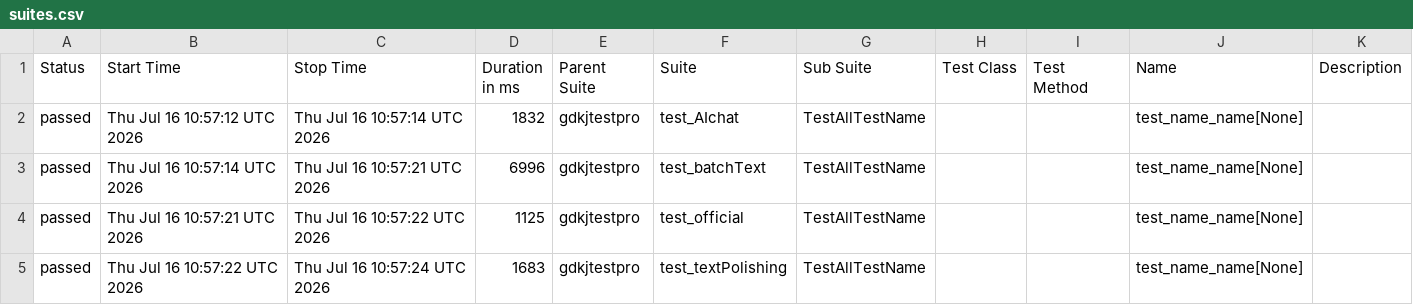
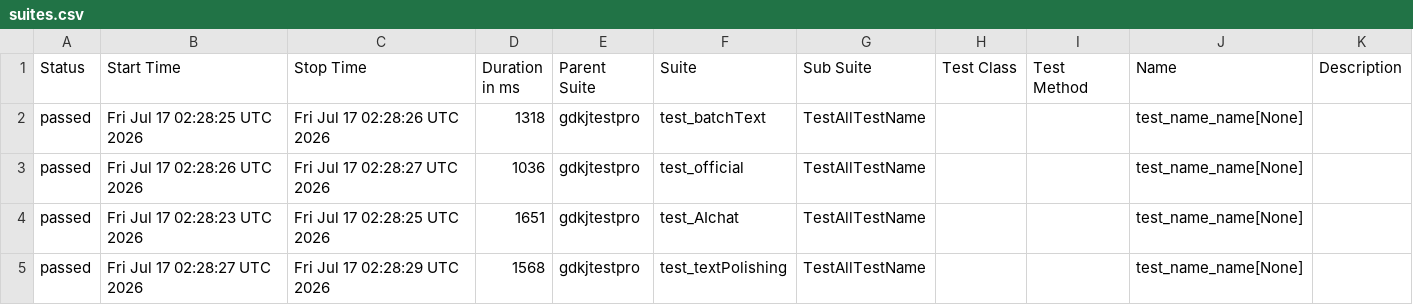
Before and after one commit to cmd-is-xka/gdkj, a CSV file: data/suites.csv, drawn as a sheet.

```diff
--- a/data/suites.csv
+++ b/data/suites.csv
@@ -1,5 +1,5 @@
 "Status","Start Time","Stop Time","Duration in ms","Parent Suite","Suite","Sub Suite","Test Class","Test Method","Name","Description"
-"passed","Thu Jul 16 10:57:12 UTC 2026","Thu Jul 16 10:57:14 UTC 2026","1832","gdkjtestpro","test_AIchat","TestAllTestName","","","test_name_name[None]",""
-"passed","Thu Jul 16 10:57:14 UTC 2026","Thu Jul 16 10:57:21 UTC 2026","6996","gdkjtestpro","test_batchText","TestAllTestName","","","test_name_name[None]",""
-"passed","Thu Jul 16 10:57:21 UTC 2026","Thu Jul 16 10:57:22 UTC 2026","1125","gdkjtestpro","test_official","TestAllTestName","","","test_name_name[None]",""
-"passed","Thu Jul 16 10:57:22 UTC 2026","Thu Jul 16 10:57:24 UTC 2026","1683","gdkjtestpro","test_textPolishing","TestAllTestName","","","test_name_name[None]",""
+"passed","Fri Jul 17 02:28:25 UTC 2026","Fri Jul 17 02:28:26 UTC 2026","1318","gdkjtestpro","test_batchText","TestAllTestName","","","test_name_name[None]",""
+"passed","Fri Jul 17 02:28:26 UTC 2026","Fri Jul 17 02:28:27 UTC 2026","1036","gdkjtestpro","test_official","TestAllTestName","","","test_name_name[None]",""
+"passed","Fri Jul 17 02:28:23 UTC 2026","Fri Jul 17 02:28:25 UTC 2026","1651","gdkjtestpro","test_AIchat","TestAllTestName","","","test_name_name[None]",""
+"passed","Fri Jul 17 02:28:27 UTC 2026","Fri Jul 17 02:28:29 UTC 2026","1568","gdkjtestpro","test_textPolishing","TestAllTestName","","","test_name_name[None]",""
```
Also changed, not shown: 22 other files.
